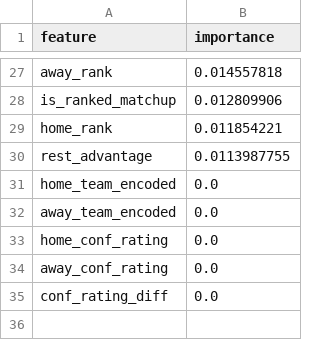
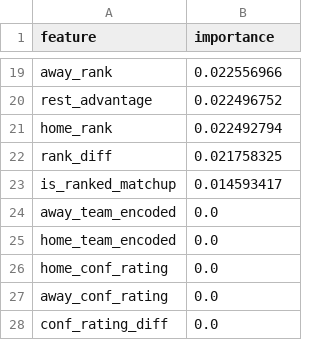
Before and after one commit to jgamblin/NCAA-Prediction, a CSV file: data/Adaptive_Feature_Importance.csv, drawn as a sheet; only a part is shown, gaps mark what is left out; removed rows and columns are numbered as before the commit, all else as after; the diff covers the shown part only; the diff names each change by its address in the sheet, - before the commit and + after, or states it on an @@ line.

```diff
--- a/data/Adaptive_Feature_Importance.csv
+++ b/data/Adaptive_Feature_Importance.csv
-B19 (importance): 0.014557818
+B19 (importance): 0.022556966
-row 28: is_ranked_matchup | 0.012809906
-row 29: home_rank | 0.011854221
-B20 (importance): 0.0113987755
+B20 (importance): 0.022496752
+row 21: home_rank | 0.022492794
+row 22: rank_diff | 0.021758325
+row 23: is_ranked_matchup | 0.014593417
@@ row 32 moved to row 24: away_team_encoded @@
```
Also changed, not shown: 9 added rows, 17 removed rows and 8 edited cells elsewhere in this file, data/Accuracy_Report.csv, data/Low_Data_Games.csv, 12 other files.
